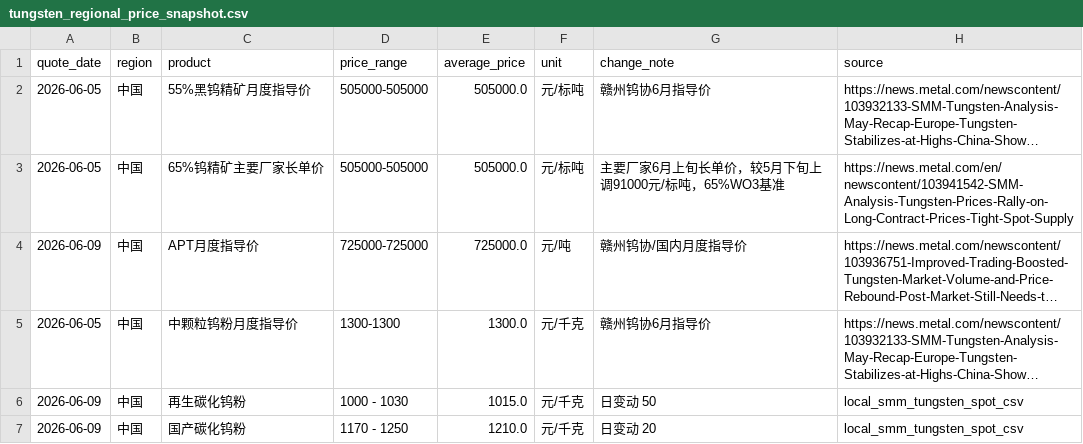
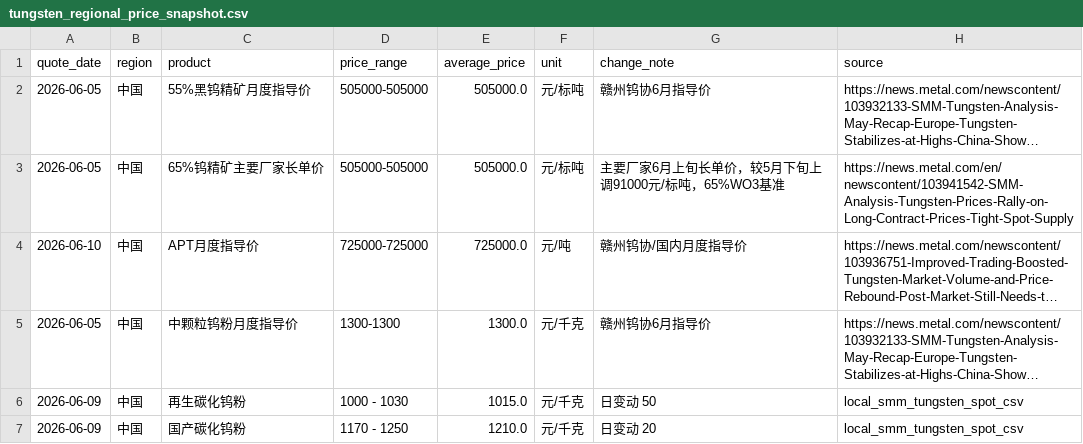
Before and after one commit to unclejeremy728/jeremy, a CSV file: tungsten/tungsten_regional_price_snapshot.csv, drawn as a sheet; only a part is shown; long unchanged cells end in …; the diff names each change by its address in the sheet, - before the commit and + after, or states it on an @@ line.

```diff
--- a/tungsten/tungsten_regional_price_snapshot.csv
+++ b/tungsten/tungsten_regional_price_snapshot.csv
-A4 (quote_date): 2026-06-09
+A4 (quote_date): 2026-06-10
```
Also changed, not shown: tungsten/tungsten_cross_market_spreads.csv, 2 other files.
